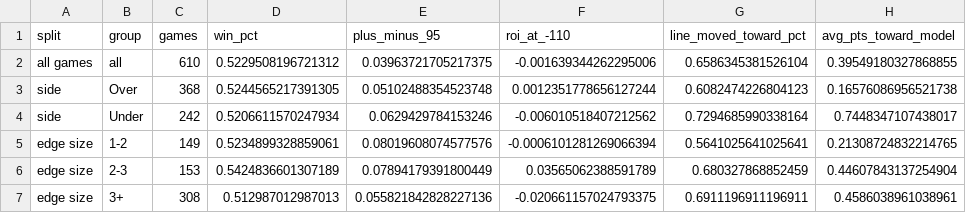
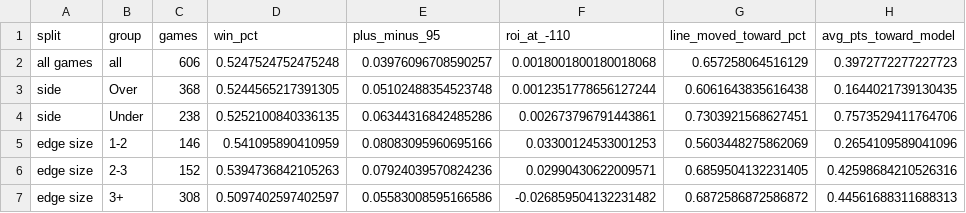
Before and after one commit to zgriesser-hue/NFL-unit-board, a CSV file: boards/totals_signal_map_latest.csv, drawn as a sheet; only a part is shown; the diff covers the shown part only.

```diff
--- a/boards/totals_signal_map_latest.csv
+++ b/boards/totals_signal_map_latest.csv
@@ -1,7 +1,7 @@
 split,group,games,win_pct,plus_minus_95,roi_at_-110,line_moved_toward_pct,avg_pts_toward_model
-all games,all,610,0.5229508196721312,0.03963721705217375,-0.001639344262295006,0.6586345381526104,0.39549180327868855
-side,Over,368,0.5244565217391305,0.05102488354523748,0.0012351778656127244,0.6082474226804123,0.16576086956521738
-side,Under,242,0.5206611570247934,0.0629429784153246,-0.006010518407212562,0.7294685990338164,0.7448347107438017
-edge size,1-2,149,0.5234899328859061,0.08019608074577576,-0.0006101281269066394,0.5641025641025641,0.21308724832214765
-edge size,2-3,153,0.5424836601307189,0.07894179391800449,0.03565062388591789,0.680327868852459,0.44607843137254904
-edge size,3+,308,0.512987012987013,0.055821842828227136,-0.020661157024793375,0.6911196911196911,0.4586038961038961
+all games,all,606,0.5247524752475248,0.03976096708590257,0.0018001800180018068,0.657258064516129,0.3972772277227723
+side,Over,368,0.5244565217391305,0.05102488354523748,0.0012351778656127244,0.6061643835616438,0.1644021739130435
+side,Under,238,0.5252100840336135,0.06344316842485286,0.002673796791443861,0.7303921568627451,0.7573529411764706
+edge size,1-2,146,0.541095890410959,0.08083095960695166,0.03300124533001253,0.5603448275862069,0.2654109589041096
+edge size,2-3,152,0.5394736842105263,0.07924039570824236,0.02990430622009571,0.6859504132231405,0.42598684210526316
+edge size,3+,308,0.5097402597402597,0.05583008595166586,-0.026859504132231482,0.6872586872586872,0.44561688311688313
```
Also changed, not shown: 82 edited cells elsewhere in this file, boards/board_checks_latest.csv, boards/injury_player_pool_latest.csv, 12 other files.
